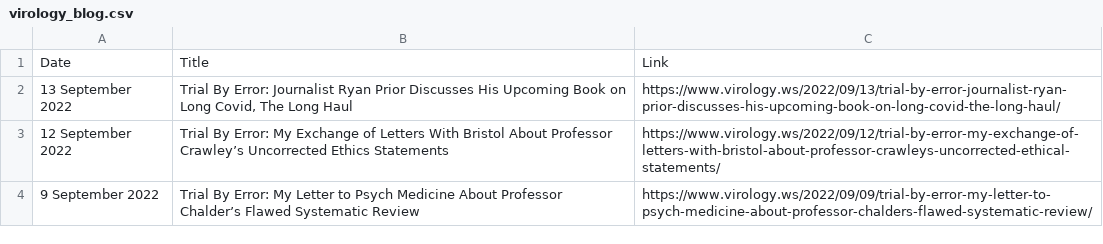
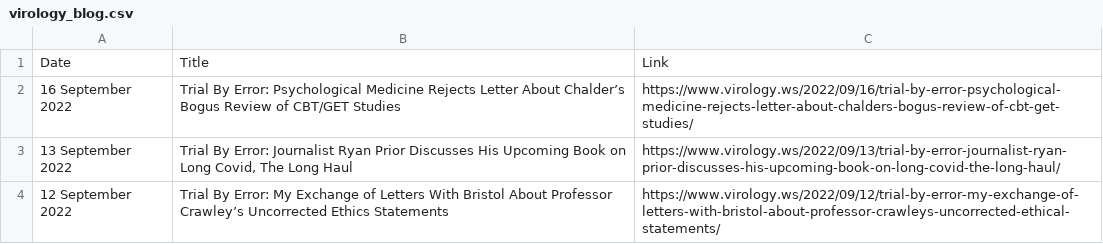
Before and after one commit to bbennett80/virology_blog, a CSV file: virology_blog.csv, drawn as a sheet; only a part is shown; the shorter side is filled out with more unchanged rows; the diff names each change by its address in the sheet, - before the commit and + after, or states it on an @@ line.

```diff
--- a/virology_blog.csv
+++ b/virology_blog.csv
+row 2: 16 September 2022 | Trial By Error: Psychological Medicine Rejects Letter About Chalder’s Bogus Review of CBT/GET Studies | https://www.virology.ws/2022/09/16/trial-by-error-psychological-medicine-rejects-letter-about-chalders-bogus-review-of-cbt-get-studies/
```
